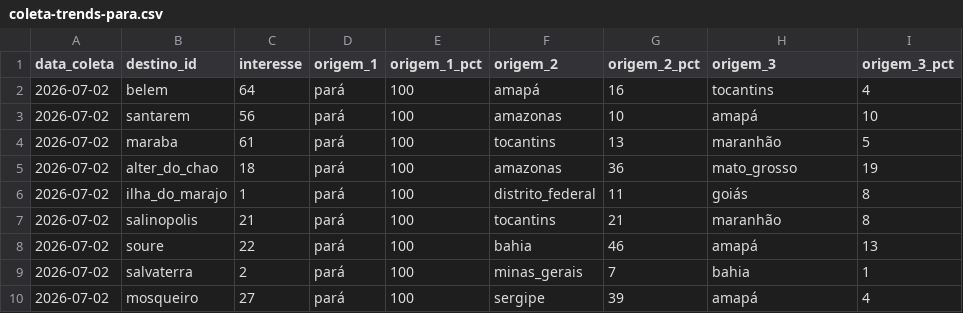
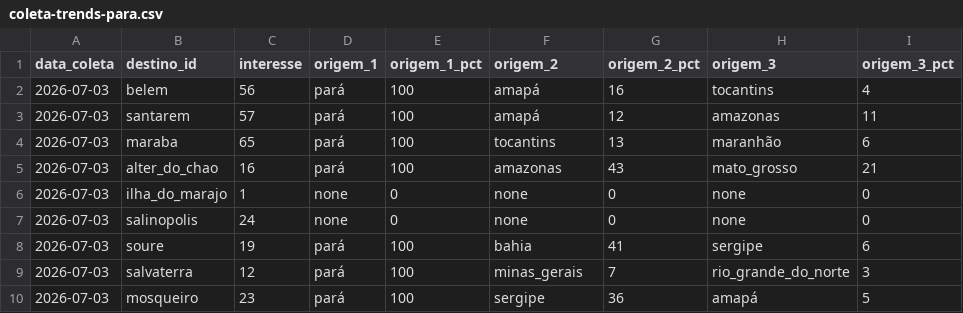
Before and after one commit to LIEZIOABR/pulse-amazonia, a CSV file: coleta-trends-para.csv, drawn as a sheet; only a part is shown; the diff covers the shown part only.

```diff
--- a/coleta-trends-para.csv
+++ b/coleta-trends-para.csv
@@ -1,10 +1,10 @@
 data_coleta,destino_id,interesse,origem_1,origem_1_pct,origem_2,origem_2_pct,origem_3,origem_3_pct
-2026-07-02,belem,64,pará,100,amapá,16,tocantins,4
-2026-07-02,santarem,56,pará,100,amazonas,10,amapá,10
-2026-07-02,maraba,61,pará,100,tocantins,13,maranhão,5
-2026-07-02,alter_do_chao,18,pará,100,amazonas,36,mato_grosso,19
-2026-07-02,ilha_do_marajo,1,pará,100,distrito_federal,11,goiás,8
-2026-07-02,salinopolis,21,pará,100,tocantins,21,maranhão,8
-2026-07-02,soure,22,pará,100,bahia,46,amapá,13
-2026-07-02,salvaterra,2,pará,100,minas_gerais,7,bahia,1
-2026-07-02,mosqueiro,27,pará,100,sergipe,39,amapá,4
+2026-07-03,belem,56,pará,100,amapá,16,tocantins,4
+2026-07-03,santarem,57,pará,100,amapá,12,amazonas,11
+2026-07-03,maraba,65,pará,100,tocantins,13,maranhão,6
+2026-07-03,alter_do_chao,16,pará,100,amazonas,43,mato_grosso,21
+2026-07-03,ilha_do_marajo,1,none,0,none,0,none,0
+2026-07-03,salinopolis,24,none,0,none,0,none,0
+2026-07-03,soure,19,pará,100,bahia,41,sergipe,6
+2026-07-03,salvaterra,12,pará,100,minas_gerais,7,rio_grande_do_norte,3
+2026-07-03,mosqueiro,23,pará,100,sergipe,36,amapá,5
```
Also changed, not shown: 22 edited cells elsewhere in this file, coleta-concorrentes-nacionais.csv.
